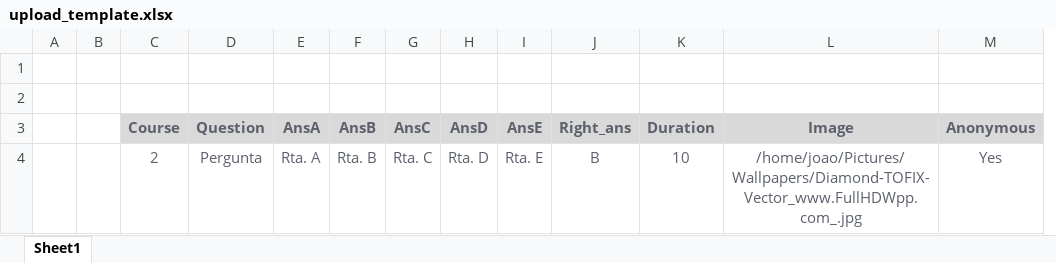
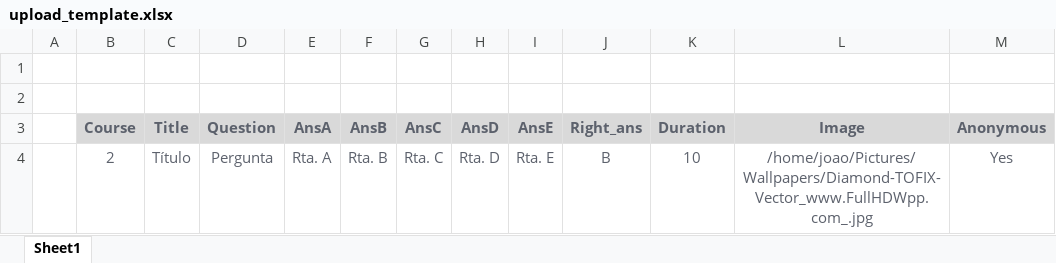
Before and after one commit to jcmProjects/quiz_dev, an Excel workbook: upload_template.xlsx, sheet Sheet1, drawn as a sheet; values as stored, in another font and other column widths than the file's, no borders; removed rows and columns are numbered as before the commit, all else as after; the diff names each change by its address in the sheet, - before the commit and + after, or states it on an @@ line.

Commit message:
made changes to firmware for new router, added quiz title to import, added 'change password' option

```diff
--- a/upload_template.xlsx (sheet Sheet1)
+++ b/upload_template.xlsx (sheet Sheet1)
-column B, empty
+column C (Title), row 4: Título
```
Also changed, not shown: 6 other files.
